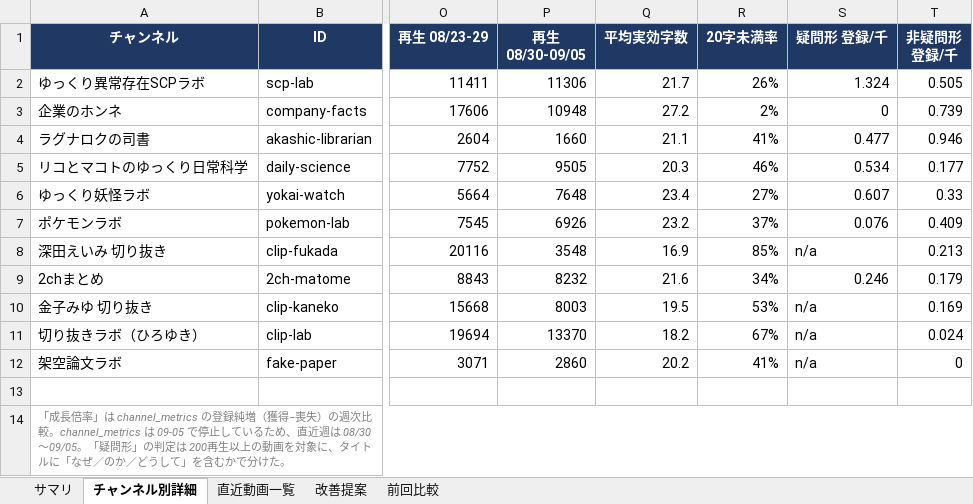
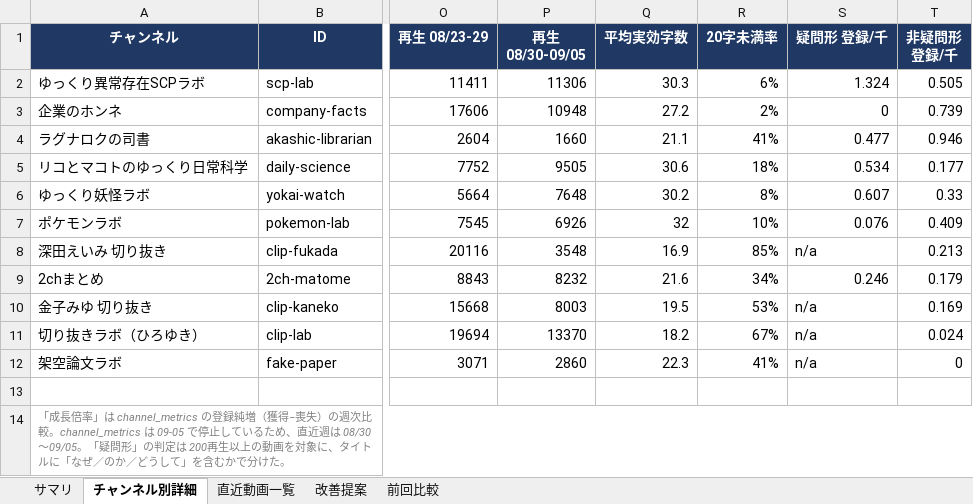
Before and after one commit to rikoandmakoto-ops/youtube-factory, an Excel workbook: reports/youtube-analysis-2026-09-11.xlsx, sheet チャンネル別詳細, drawn as a sheet; only a part is shown, gaps mark what is left out; values as stored, in another font and other column widths than the file's, no borders; the diff names each change by its address in the sheet, - before the commit and + after, or states it on an @@ line.

```diff
--- a/reports/youtube-analysis-2026-09-11.xlsx (sheet チャンネル別詳細)
+++ b/reports/youtube-analysis-2026-09-11.xlsx (sheet チャンネル別詳細)
-Q2 (平均実効字数): 21.7
+Q2 (平均実効字数): 30.3
-R2 (20字未満率): 26%
+R2 (20字未満率): 6%
-Q5 (平均実効字数): 20.3
+Q5 (平均実効字数): 30.6
-R5 (20字未満率): 46%
+R5 (20字未満率): 18%
-Q6 (平均実効字数): 23.4
+Q6 (平均実効字数): 30.2
-R6 (20字未満率): 27%
+R6 (20字未満率): 8%
-Q7 (平均実効字数): 23.2
+Q7 (平均実効字数): 32
-R7 (20字未満率): 37%
+R7 (20字未満率): 10%
-Q12 (平均実効字数): 20.2
+Q12 (平均実効字数): 22.3
```
Also changed, not shown: sheet サマリ, sheet 改善提案, sheet 直近動画一覧, 1 other file.
